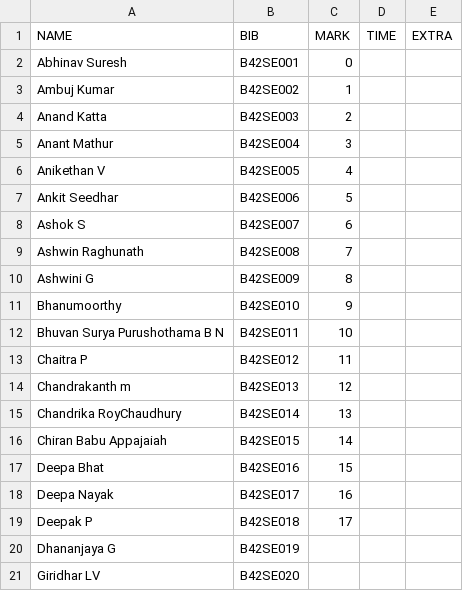
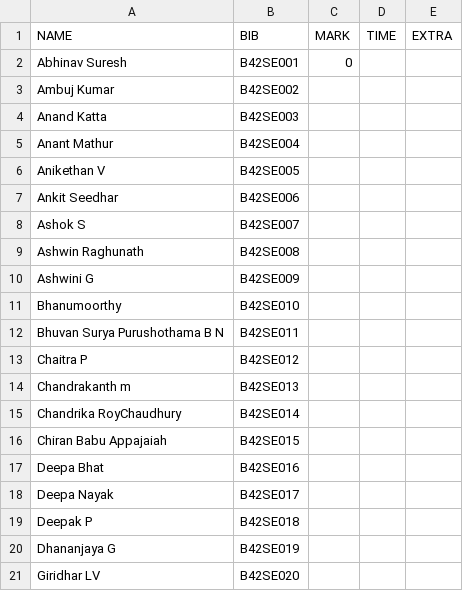
Before and after one commit to parthamallik/ouruniqrun, a CSV file: timing/data/runners.csv, drawn as a sheet; only a part is shown.

```diff
--- a/timing/data/runners.csv
+++ b/timing/data/runners.csv
@@ -2,19 +2,19 @@ NAME,BIB,MARK,TIME,EXTRA
 Abhinav Suresh,B42SE001,0,
-Ambuj Kumar,B42SE002,1,
-Anand Katta,B42SE003,2,
-Anant Mathur,B42SE004,3
-Anikethan V,B42SE005,4
-Ankit Seedhar,B42SE006,5
-Ashok S,B42SE007,6
-Ashwin Raghunath,B42SE008,7,
-Ashwini G,B42SE009,8,
-Bhanumoorthy,B42SE010,9,
-Bhuvan Surya Purushothama B N,B42SE011,10,
-Chaitra P,B42SE012,11,
-Chandrakanth m,B42SE013,12,
-Chandrika RoyChaudhury,B42SE014,13,
-Chiran Babu Appajaiah,B42SE015,14,
-Deepa Bhat,B42SE016,15,
-Deepa Nayak,B42SE017,16,
-Deepak P,B42SE018,17,
+Ambuj Kumar,B42SE002,,
+Anand Katta,B42SE003,,
+Anant Mathur,B42SE004,,
+Anikethan V,B42SE005,,
+Ankit Seedhar,B42SE006,,
+Ashok S,B42SE007,,
+Ashwin Raghunath,B42SE008,,
+Ashwini G,B42SE009,,
+Bhanumoorthy,B42SE010,,
+Bhuvan Surya Purushothama B N,B42SE011,,
+Chaitra P,B42SE012,,
+Chandrakanth m,B42SE013,,
+Chandrika RoyChaudhury,B42SE014,,
+Chiran Babu Appajaiah,B42SE015,,
+Deepa Bhat,B42SE016,,
+Deepa Nayak,B42SE017,,
+Deepak P,B42SE018,,
 Dhananjaya G,B42SE019,,
```
Also changed, not shown: 13 other files.
